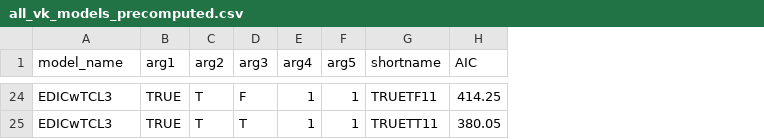
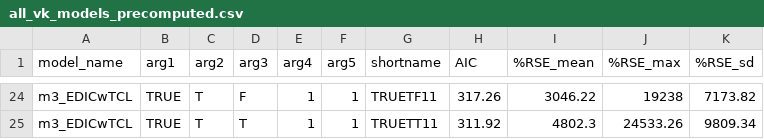
Before and after one commit to ojcharles/does_my_ode_model_fit_junk, a CSV file: inst/all_vk_models_precomputed.csv, drawn as a sheet; only a part is shown, gaps mark what is left out; the diff covers the shown part only; the diff names each change by its address in the sheet, - before the commit and + after, or states it on an @@ line.

Commit message:
auto-modelling :)

```diff
--- a/inst/all_vk_models_precomputed.csv
+++ b/inst/all_vk_models_precomputed.csv
+column I (%RSE_mean), rows 24-25: 3046.22 | 4802.3
+column J (%RSE_max), rows 24-25: 19238 | 24533.26
+column K (%RSE_sd), rows 24-25: 7173.82 | 9809.34
-A24:A25 (model_name): EDICwTCL3
+A24:A25 (model_name): m3_EDICwTCL
-H24 (AIC): 414.25
+H24 (AIC): 317.26
-H25 (AIC): 380.05
+H25 (AIC): 311.92
```
Also changed, not shown: 44 edited cells elsewhere in this file, inst/all_vk_models.csv, 7 other files.
